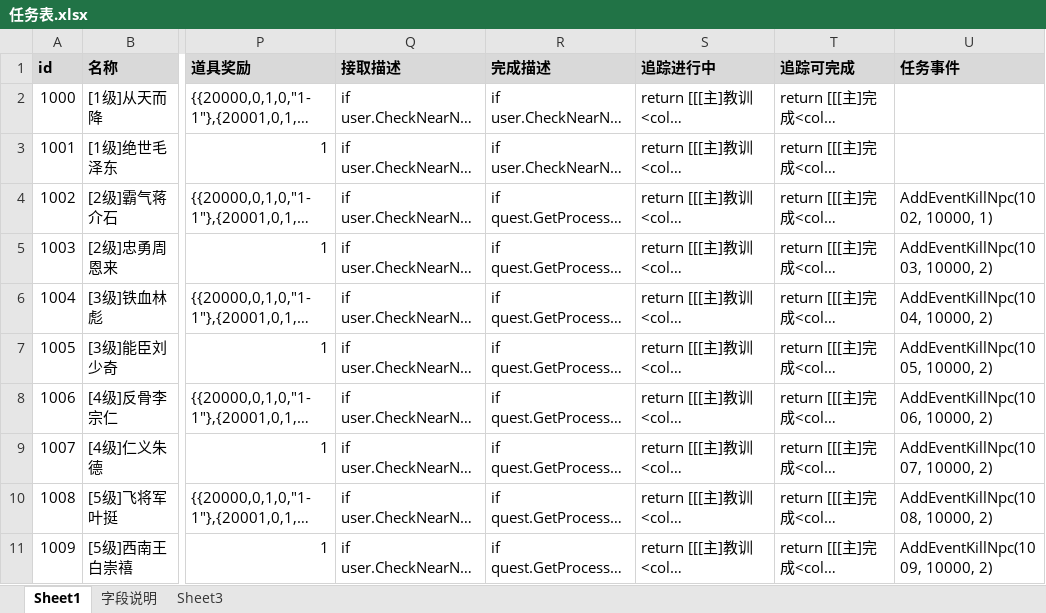
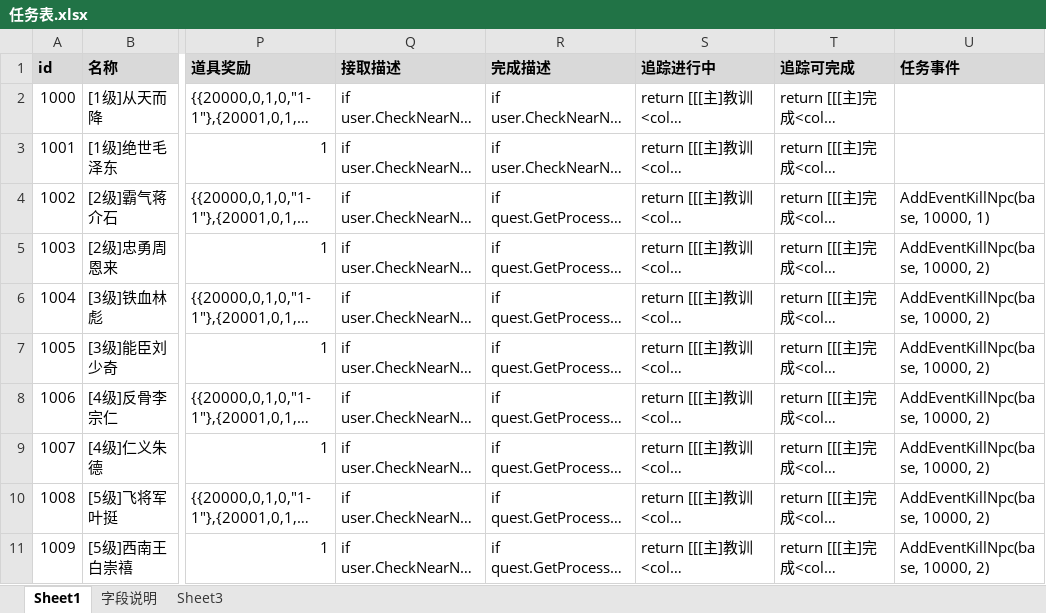
Before and after one commit to Klanly/BWM, an Excel workbook: doc/table/任务表.xlsx, sheet Sheet1, drawn as a sheet; only a part is shown, gaps mark what is left out; long unchanged cells end in …; values as stored, in another font and other column widths than the file's, no borders; the diff names each change by its address in the sheet, - before the commit and + after, or states it on an @@ line.

Commit message:
任务表 任务事件

```diff
--- a/doc/table/任务表.xlsx (sheet Sheet1)
+++ b/doc/table/任务表.xlsx (sheet Sheet1)
-U4 (任务事件): AddEventKillNpc(1002, 10000, 1)
+U4 (任务事件): AddEventKillNpc(base, 10000, 1)
-U5 (任务事件): AddEventKillNpc(1003, 10000, 2)
+U5 (任务事件): AddEventKillNpc(base, 10000, 2)
-U6 (任务事件): AddEventKillNpc(1004, 10000, 2)
+U6 (任务事件): AddEventKillNpc(base, 10000, 2)
-U7 (任务事件): AddEventKillNpc(1005, 10000, 2)
+U7 (任务事件): AddEventKillNpc(base, 10000, 2)
-U8 (任务事件): AddEventKillNpc(1006, 10000, 2)
+U8 (任务事件): AddEventKillNpc(base, 10000, 2)
-U9 (任务事件): AddEventKillNpc(1007, 10000, 2)
+U9 (任务事件): AddEventKillNpc(base, 10000, 2)
-U10 (任务事件): AddEventKillNpc(1008, 10000, 2)
+U10 (任务事件): AddEventKillNpc(base, 10000, 2)
-U11 (任务事件): AddEventKillNpc(1009, 10000, 2)
+U11 (任务事件): AddEventKillNpc(base, 10000, 2)
```
Also changed, not shown: 1 other file.
